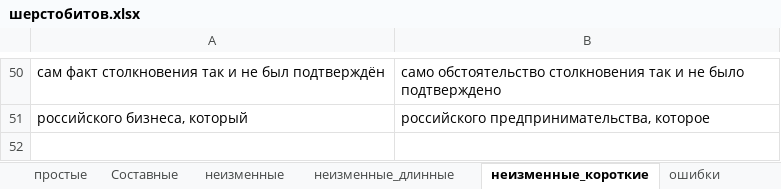
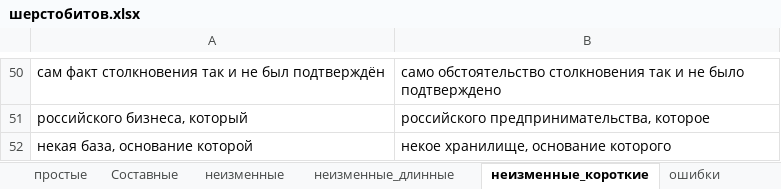
Before and after one commit to AveNRU/text_changer, an Excel workbook: словари/шерстобитов.xlsx, sheet неизменные_короткие, drawn as a sheet; only a part is shown, gaps mark what is left out; values as stored, in another font and other column widths than the file's, no borders; the diff names each change by its address in the sheet, - before the commit and + after, or states it on an @@ line.

```diff
--- a/словари/шерстобитов.xlsx (sheet неизменные_короткие)
+++ b/словари/шерстобитов.xlsx (sheet неизменные_короткие)
+row 52: некая база, основание которой | некое хранилище, основание которого
```
Also changed, not shown: sheet Составные, sheet ошибки, 4 other files.
